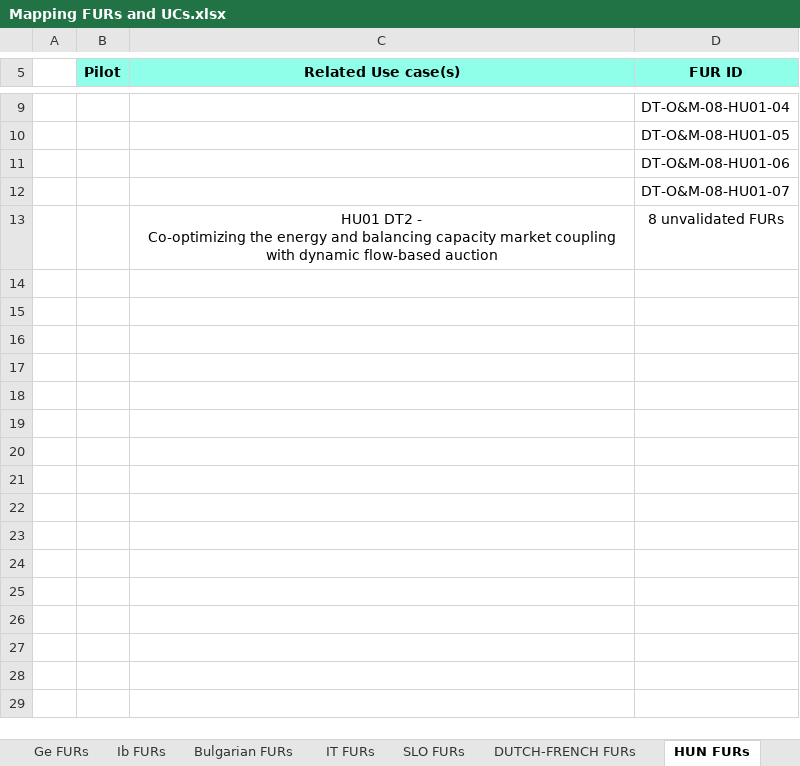
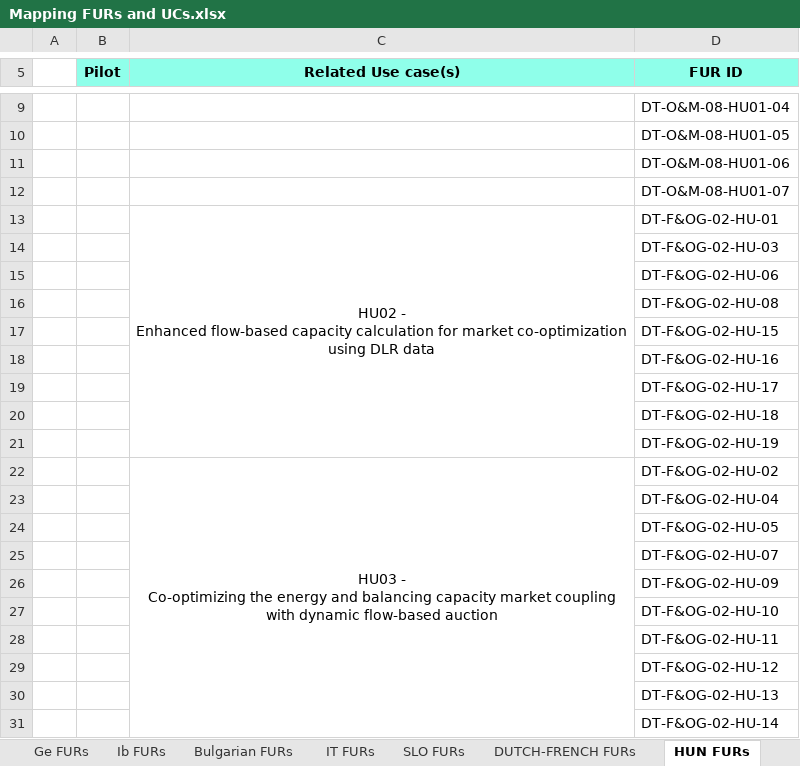
Before and after one commit to TwinEU-Digital-Twin-for-Europe/T3.2_Functional_specifications_of_pan-European_DT_design, an Excel workbook: Mapping FURs and UCs.xlsx, sheet HUN FURs, drawn as a sheet; only a part is shown, gaps mark what is left out; values as stored, in another font and other column widths than the file's, no borders; removed rows and columns are numbered as before the commit, all else as after; ↵ is a line break in a cell; the diff names each change by its address in the sheet, - before the commit and + after, or states it on an @@ line.

```diff
--- a/Mapping FURs and UCs.xlsx (sheet HUN FURs)
+++ b/Mapping FURs and UCs.xlsx (sheet HUN FURs)
-row 13:  |  | HU01 DT2 - ↵ Co-optimizing the energy and balancing capacity market coupling with dynamic flow-based auction | 8 unvalidated FURs
+row 13:  |  | HU02 - ↵ Enhanced flow-based capacity calculation for market co-optimization using DLR data | DT-F&OG-02-HU-01
+row 14:  |  |  | DT-F&OG-02-HU-03
+row 15:  |  |  | DT-F&OG-02-HU-06
+row 16:  |  |  | DT-F&OG-02-HU-08
+row 17:  |  |  | DT-F&OG-02-HU-15
+row 18:  |  |  | DT-F&OG-02-HU-16
+row 19:  |  |  | DT-F&OG-02-HU-17
+row 20:  |  |  | DT-F&OG-02-HU-18
+row 21:  |  |  | DT-F&OG-02-HU-19
+row 22:  |  | HU03 - ↵ Co-optimizing the energy and balancing capacity market coupling with dynamic flow-based auction | DT-F&OG-02-HU-02
+row 23:  |  |  | DT-F&OG-02-HU-04
+row 24:  |  |  | DT-F&OG-02-HU-05
+row 25:  |  |  | DT-F&OG-02-HU-07
+row 26:  |  |  | DT-F&OG-02-HU-09
+row 27:  |  |  | DT-F&OG-02-HU-10
+row 28:  |  |  | DT-F&OG-02-HU-11
+row 29:  |  |  | DT-F&OG-02-HU-12
+row 30:  |  |  | DT-F&OG-02-HU-13
+row 31:  |  |  | DT-F&OG-02-HU-14
```
Also changed, not shown: sheet Ib FURs, sheet SLO FURs, hidden cells, FURs and Non-FURs.xlsx, GFURs.xlsx, 3 other files.
